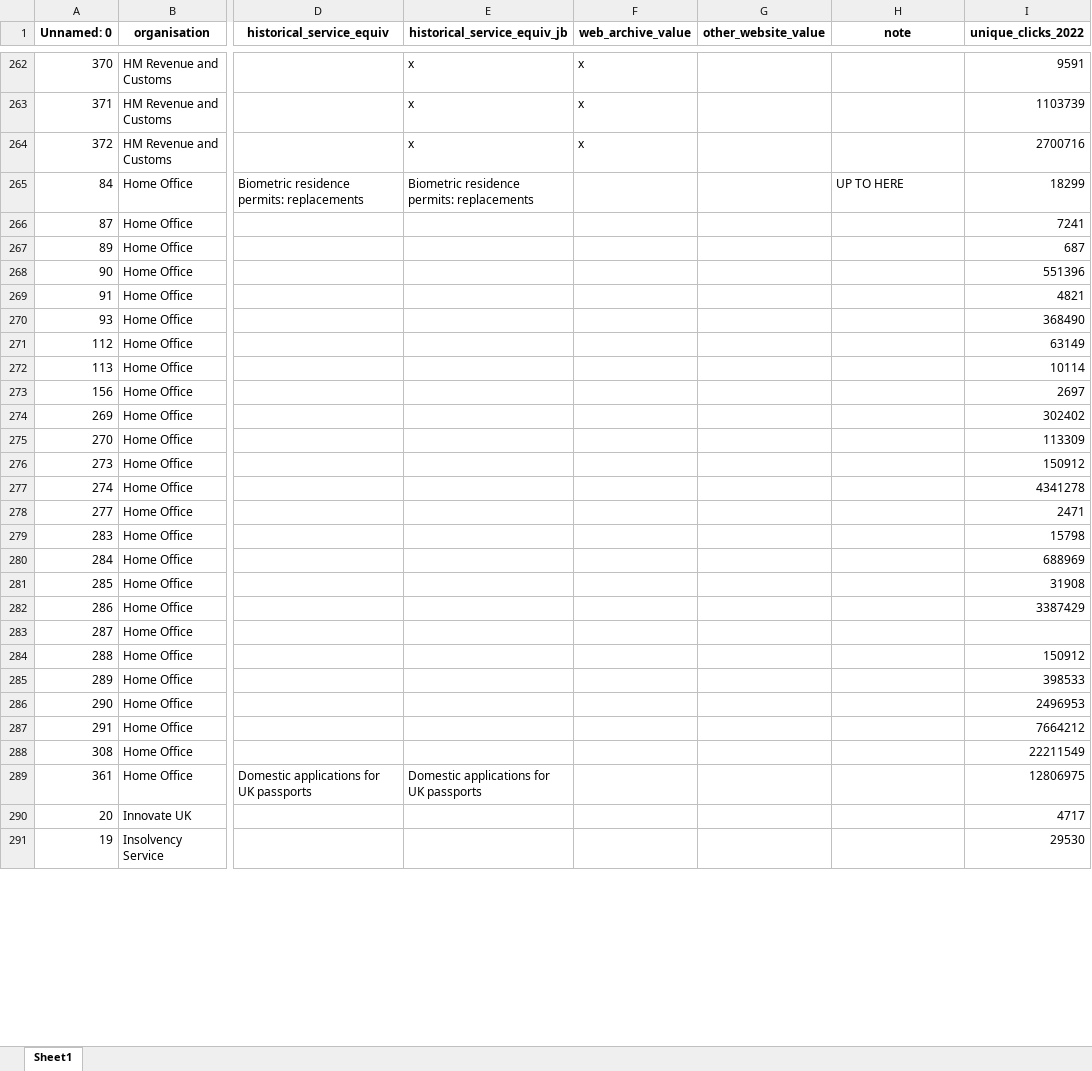
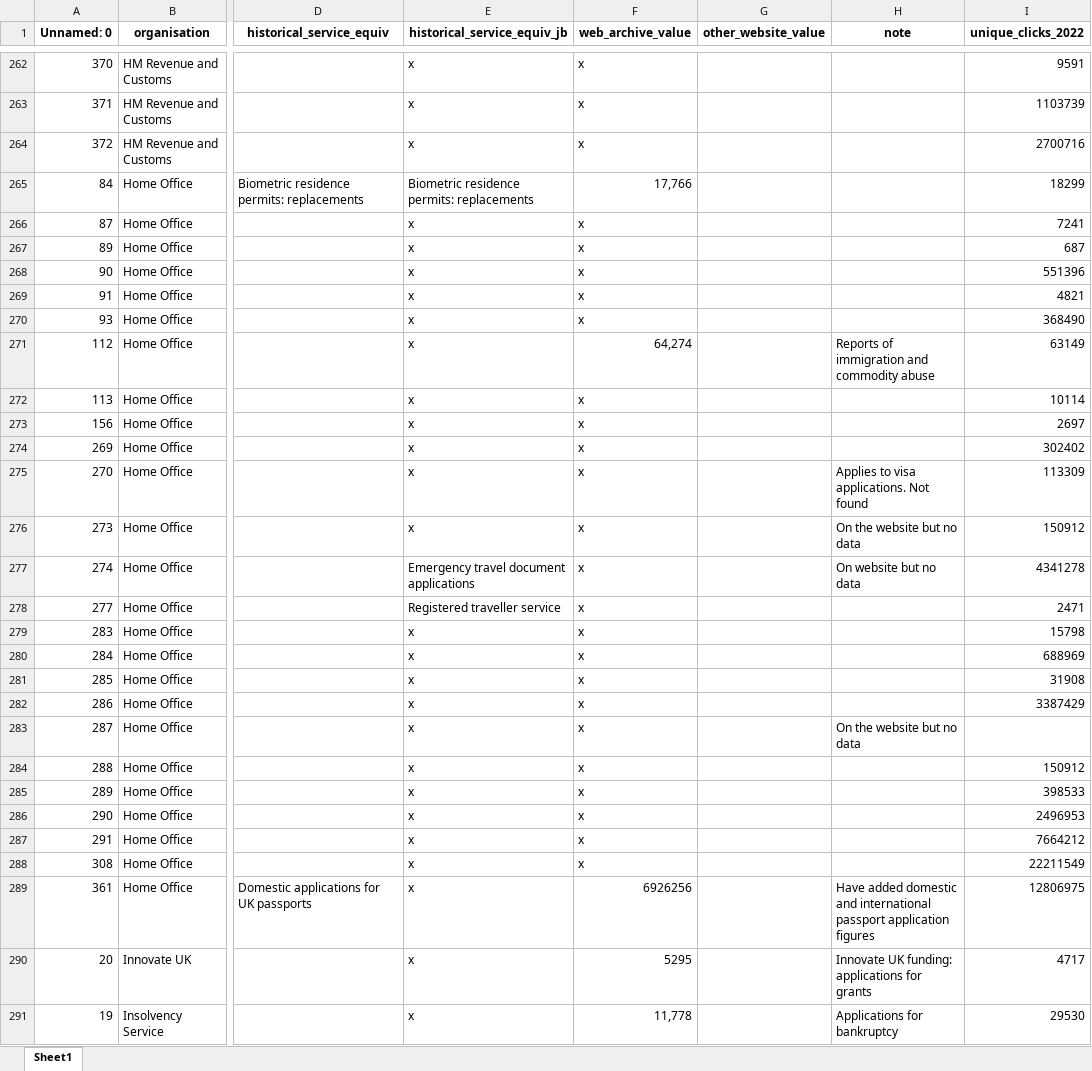
Before and after one commit to ai-for-public-services/structural-insights-into-uk-gov, an Excel workbook: data/processed/202308-services-list-processed - jbedits.xlsx, sheet Sheet1, drawn as a sheet; only a part is shown, gaps mark what is left out; values as stored, in another font and other column widths than the file's, no borders; the diff covers the shown part only; the diff names each change by its address in the sheet, - before the commit and + after, or states it on an @@ line.

Commit message:
Update 202308-services-list-processed - jbedits.xlsx

```diff
--- a/data/processed/202308-services-list-processed - jbedits.xlsx (sheet Sheet1)
+++ b/data/processed/202308-services-list-processed - jbedits.xlsx (sheet Sheet1)
-F265 (web_archive_value): (empty)
+F265 (web_archive_value): 17,766
-H265 (note): UP TO HERE
+H265 (note): (empty)
-E266:E276 (historical_service_equiv_jb): (empty)
+E266:E276 (historical_service_equiv_jb): x
-F266:F270 (web_archive_value): (empty)
+F266:F270 (web_archive_value): x
-F271 (web_archive_value): (empty)
+F271 (web_archive_value): 64,274
-H271 (note): (empty)
+H271 (note): Reports of immigration and commodity abuse
-F272:F288 (web_archive_value): (empty)
+F272:F288 (web_archive_value): x
-H275 (note): (empty)
+H275 (note): Applies to visa applications. Not found
-H276 (note): (empty)
+H276 (note): On the website but no data
-E277 (historical_service_equiv_jb): (empty)
+E277 (historical_service_equiv_jb): Emergency travel document applications
-H277 (note): (empty)
+H277 (note): On website but no data
-E278 (historical_service_equiv_jb): (empty)
+E278 (historical_service_equiv_jb): Registered traveller service
-E279:E288 (historical_service_equiv_jb): (empty)
+E279:E288 (historical_service_equiv_jb): x
-H283 (note): (empty)
+H283 (note): On the website but no data
-E289 (historical_service_equiv_jb): Domestic applications for UK passports
+E289 (historical_service_equiv_jb): x
-F289 (web_archive_value): (empty)
+F289 (web_archive_value): 6926256
-H289 (note): (empty)
+H289 (note): Have added domestic and international passport application figures
-E290:E291 (historical_service_equiv_jb): (empty)
+E290:E291 (historical_service_equiv_jb): x
-F290 (web_archive_value): (empty)
+F290 (web_archive_value): 5295
-H290 (note): (empty)
+H290 (note): Innovate UK funding: applications for grants
-F291 (web_archive_value): (empty)
+F291 (web_archive_value): 11,778
-H291 (note): (empty)
+H291 (note): Applications for bankruptcy
```
Also changed, not shown: 73 edited cells elsewhere in this sheet.
